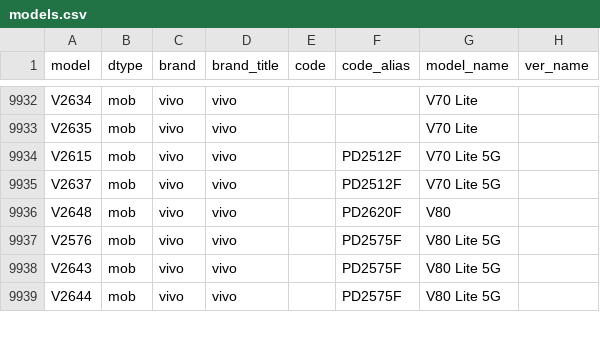
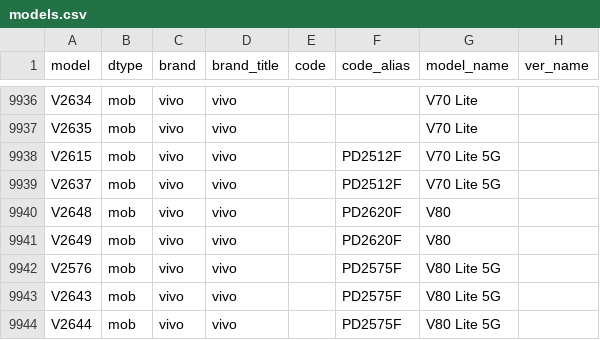
Before and after one commit to YuleBest/MobileModels-csv, a CSV file: models.csv, drawn as a sheet; only a part is shown, gaps mark what is left out; the diff covers the shown part only; the diff names each change by its address in the sheet, - before the commit and + after, or states it on an @@ line.

```diff
--- a/models.csv
+++ b/models.csv
+row 9941: V2649 | mob | vivo | vivo |  | PD2620F | V80
```
Also changed, not shown: 8 added rows and 5 edited cells elsewhere in this file, 1 other file.
